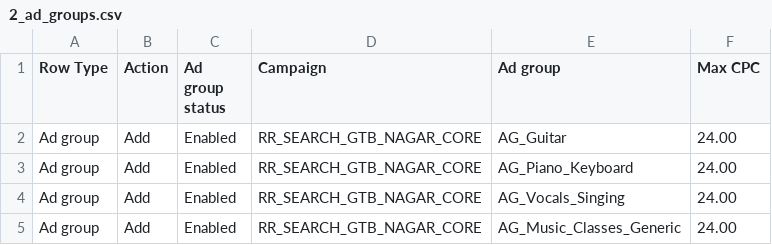
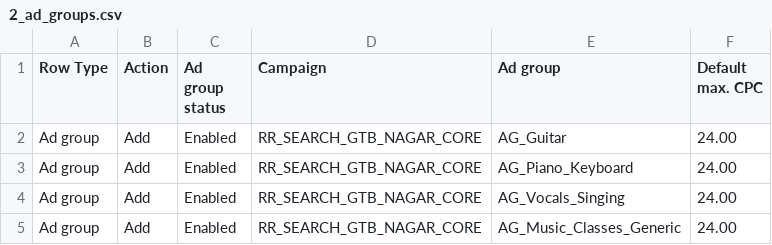
Before and after one commit to imareebkhan-design/rhythm-raga-landing, a CSV file: google_ads_v2_package/2_ad_groups.csv, drawn as a sheet.

```diff
--- a/google_ads_v2_package/2_ad_groups.csv
+++ b/google_ads_v2_package/2_ad_groups.csv
@@ -1,2 +1,2 @@
-Row Type,Action,Ad group status,Campaign,Ad group,Max CPC
+Row Type,Action,Ad group status,Campaign,Ad group,Default max. CPC
 Ad group,Add,Enabled,RR_SEARCH_GTB_NAGAR_CORE,AG_Guitar,24.00
```
Also changed, not shown: google_ads_v2_package/1_campaign.csv, google_ads_v2_package/3_keywords.csv, 3 other files.
